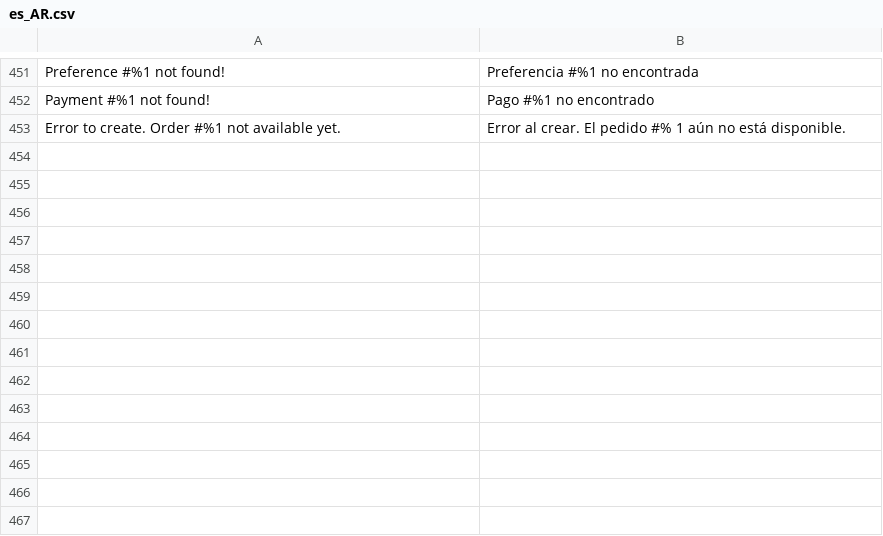
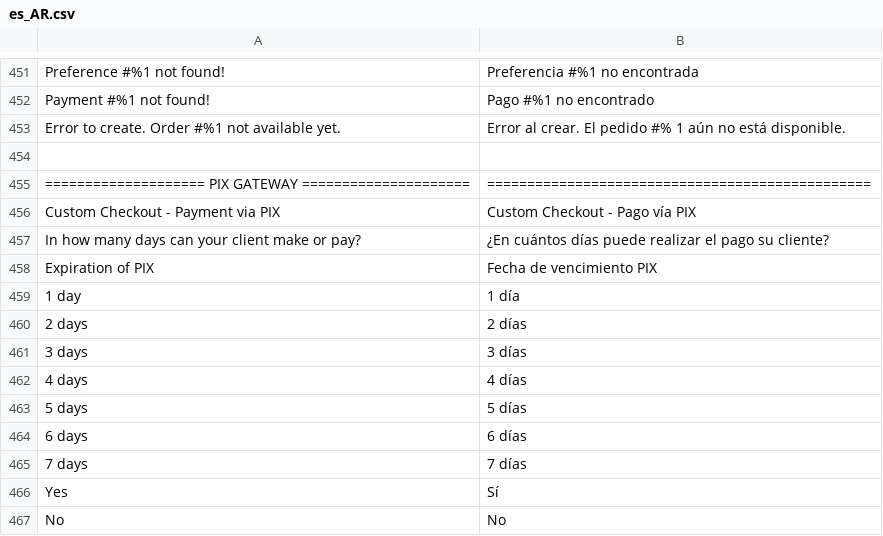
Before and after one commit to mercadopago/cart-magento2, a CSV file: src/MercadoPago/Core/i18n/es_AR.csv, drawn as a sheet; only a part is shown, gaps mark what is left out.

Commit message:
Add new gateway parameters on admin

```diff
--- a/src/MercadoPago/Core/i18n/es_AR.csv
+++ b/src/MercadoPago/Core/i18n/es_AR.csv
@@ -453 +453,15 @@
 "Error to create. Order #%1 not available yet.", "Error al crear. El pedido #% 1 aún no está disponible."
+
+"==================== PIX GATEWAY =====================","================================================"
+"Custom Checkout - Payment via PIX","Custom Checkout - Pago vía PIX"
+"In how many days can your client make or pay?", "¿En cuántos días puede realizar el pago su cliente?"
+"Expiration of PIX", "Fecha de vencimiento PIX"
+"1 day", "1 día"
+"2 days", "2 días"
+"3 days", "3 días"
+"4 days", "4 días"
+"5 days", "5 días"
+"6 days", "6 días"
+"7 days", "7 días"
+"Yes", "Sí"
+"No", "No"
```
Also changed, not shown: src/MercadoPago/Core/i18n/es_CL.csv, src/MercadoPago/Core/i18n/es_CO.csv, 7 other files.
